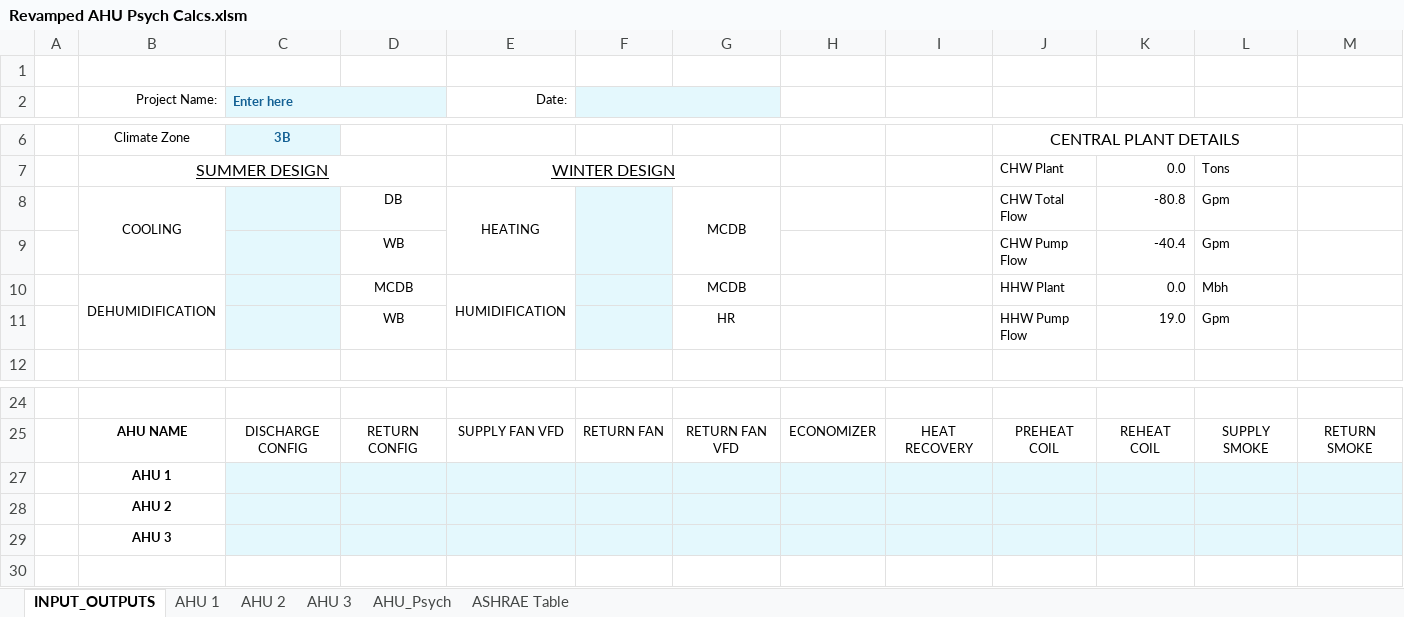
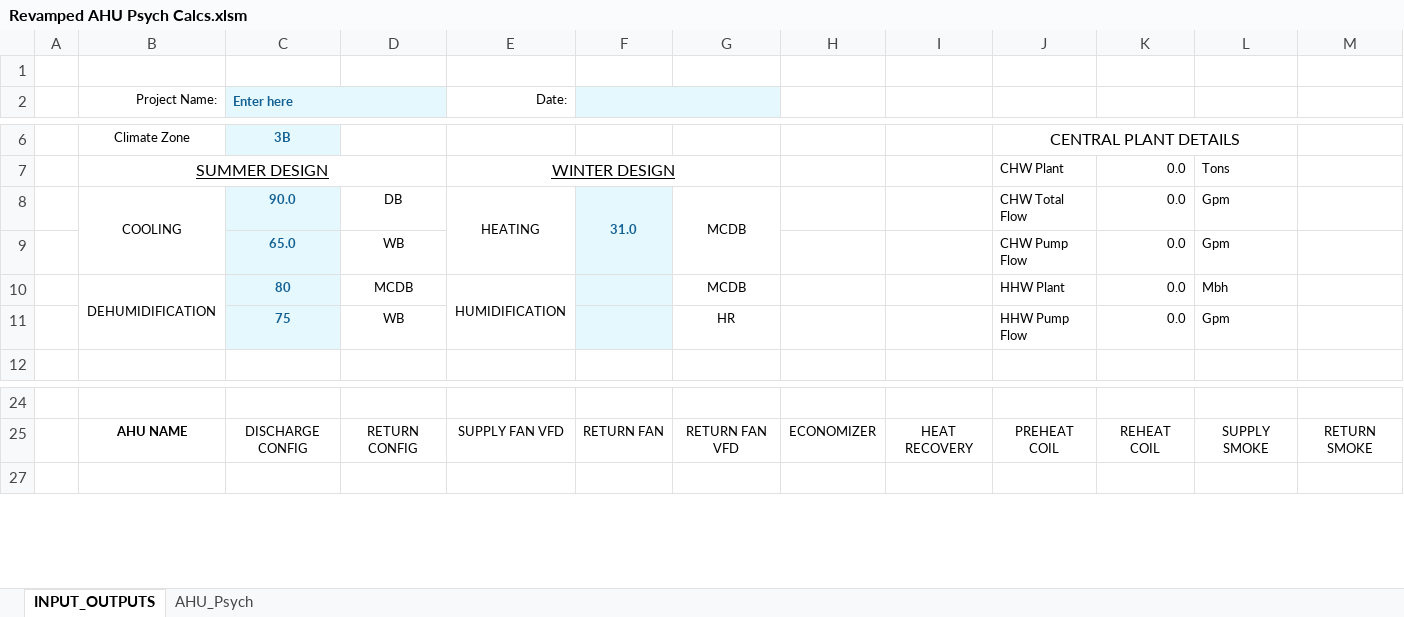
Before and after one commit to Rushikeshh-patil/PsychroCalc, an Excel workbook: Revamped AHU Psych Calcs.xlsm, sheet INPUT_OUTPUTS, drawn as a sheet; only a part is shown, gaps mark what is left out; values as stored, in another font and other column widths than the file's, no borders; charts and pictures and table styles not drawn; rows hold the shown columns only; the diff names each change by its address in the sheet, - before the commit and + after, or states it on an @@ line.

```diff
--- a/Revamped AHU Psych Calcs.xlsm (sheet INPUT_OUTPUTS)
+++ b/Revamped AHU Psych Calcs.xlsm (sheet INPUT_OUTPUTS)
-sheet tab: AHU 1
-sheet tab: AHU 2
-sheet tab: AHU 3
@@ sheet tab hidden: ASHRAE Table @@
-C8 (Enter here): (empty)
+C8 (Enter here): 90.0
-F8: (empty)
+F8: 31.0
-K8: -80.8
+K8: 0.0
-C9 (Enter here): (empty)
+C9 (Enter here): 65.0
-K9: -40.4
+K9: 0.0
-C10 (Enter here): (empty)
+C10 (Enter here): 80
-C11 (Enter here): (empty)
+C11 (Enter here): 75
-K11: 19.0
+K11: 0.0
-row 27:  | AHU 1
-row 28:  | AHU 2
-row 29:  | AHU 3
```
Also changed, not shown: sheet AHU_Psych, hidden cells.
